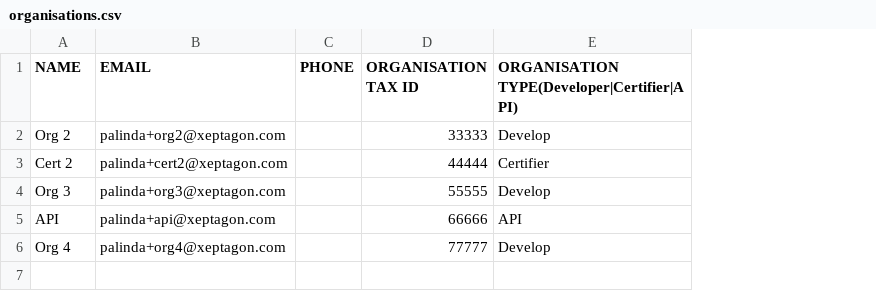
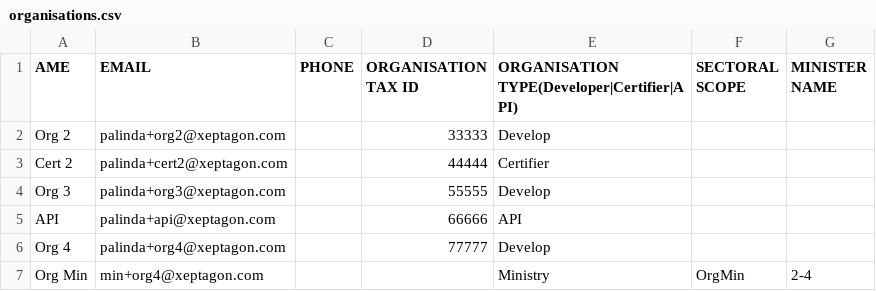
Before and after one commit to gathikaxept/undp-national-carbon-registry, a CSV file: organisations.csv, drawn as a sheet; the diff names each change by its address in the sheet, - before the commit and + after, or states it on an @@ line.

Commit message:
fixed ministry user creation from csv files

```diff
--- a/organisations.csv
+++ b/organisations.csv
+column F (SECTORAL SCOPE), empty
+column G (MINISTER NAME), empty
-A1: NAME
+A1: AME
+row 7: Org Min | min+org4@xeptagon.com |  |  | Ministry | OrgMin | 2-4
```
Also changed, not shown: users.csv, 2 other files.
